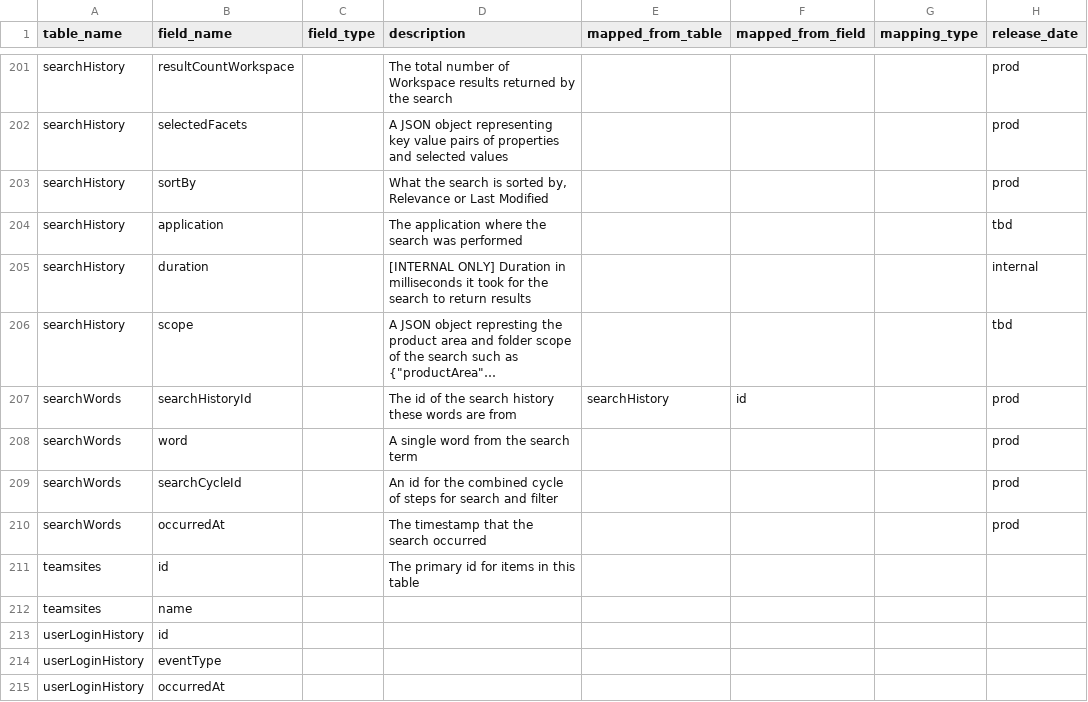
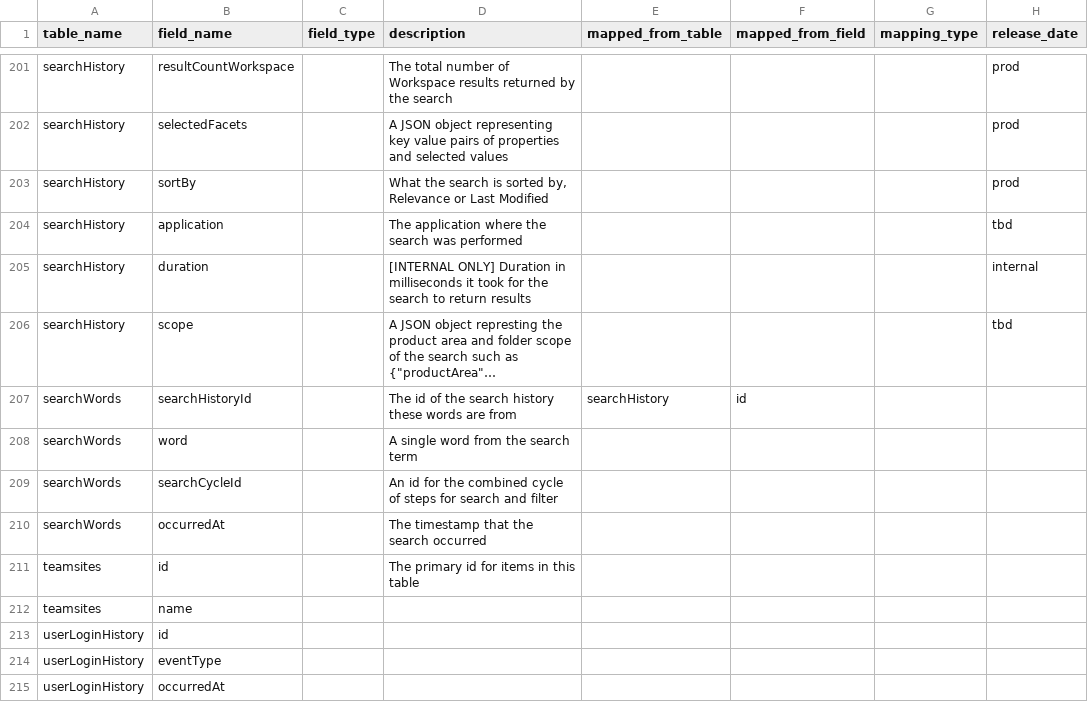
Before and after one commit to tstrader/tstrader.github.io, a CSV file: erd/table_fields.csv, drawn as a sheet; only a part is shown, gaps mark what is left out; long unchanged cells end in …; the diff names each change by its address in the sheet, - before the commit and + after, or states it on an @@ line.

Commit message:
updated files

```diff
--- a/erd/table_fields.csv
+++ b/erd/table_fields.csv
-H207:H210 (release_date): prod
+H207:H210 (release_date): (empty)
```
